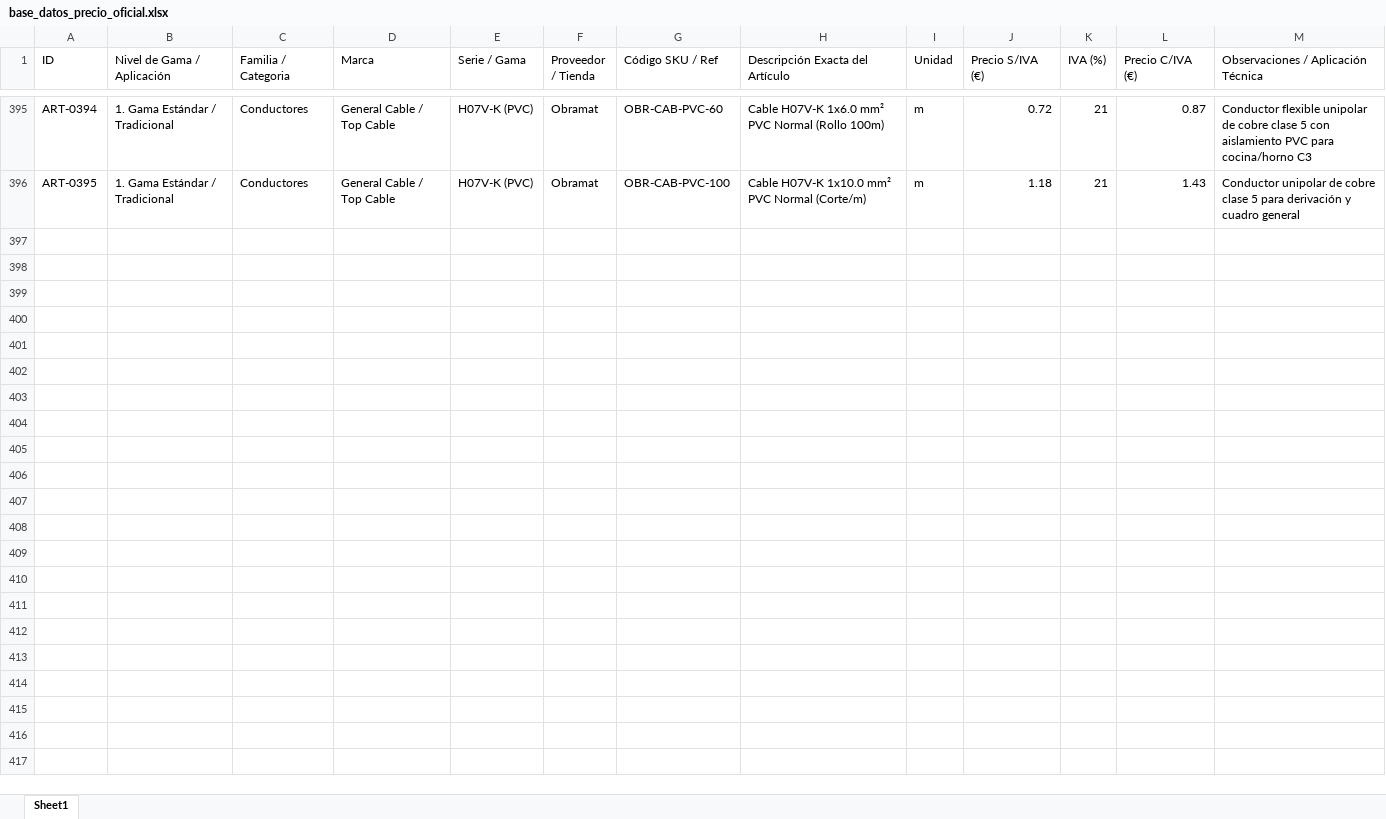
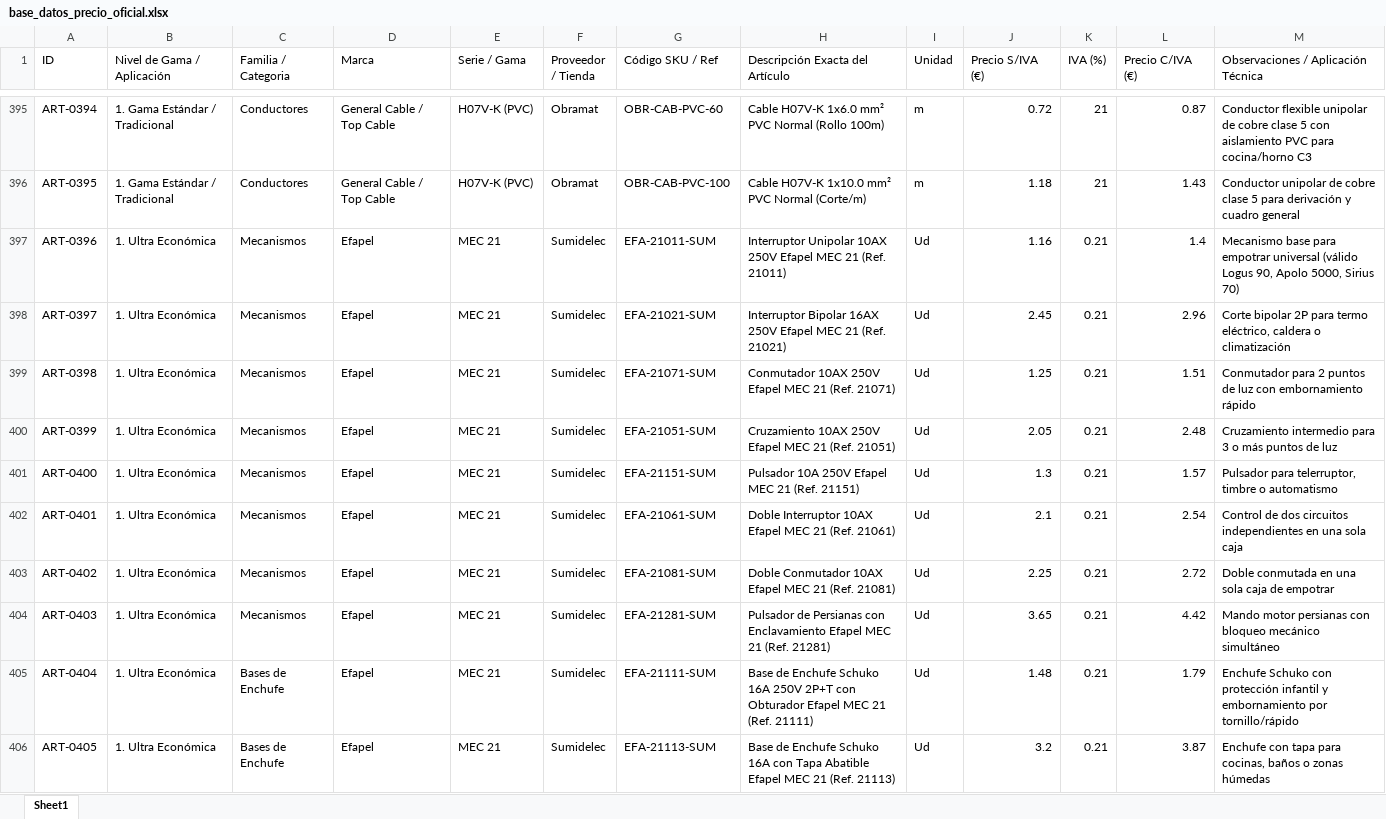
Before and after one commit to richardcurso0606/Bolimur-electricidad, an Excel workbook: base_datos_precio_oficial.xlsx, sheet Sheet1, drawn as a sheet; only a part is shown, gaps mark what is left out; values as stored, in another font and other column widths than the file's, no borders; the diff covers the shown part only; the diff names each change by its address in the sheet, - before the commit and + after, or states it on an @@ line.

Commit message:
feat: ampliacion base de datos con catalogo Efapel Sumidelec (ART-0396 a ART-0446)

```diff
--- a/base_datos_precio_oficial.xlsx (sheet Sheet1)
+++ b/base_datos_precio_oficial.xlsx (sheet Sheet1)
+row 397: ART-0396 | 1. Ultra Económica | Mecanismos | Efapel | MEC 21 | Sumidelec | EFA-21011-SUM | Interruptor Unipolar 10AX 250V Efapel MEC 21 (Ref. 21011) | Ud | 1.16 | 0.21 | 1.4 | Mecanismo base para empotrar universal (válido Logus 90, Apolo 5000, Sirius 70)
+row 398: ART-0397 | 1. Ultra Económica | Mecanismos | Efapel | MEC 21 | Sumidelec | EFA-21021-SUM | Interruptor Bipolar 16AX 250V Efapel MEC 21 (Ref. 21021) | Ud | 2.45 | 0.21 | 2.96 | Corte bipolar 2P para termo eléctrico, caldera o climatización
+row 399: ART-0398 | 1. Ultra Económica | Mecanismos | Efapel | MEC 21 | Sumidelec | EFA-21071-SUM | Conmutador 10AX 250V Efapel MEC 21 (Ref. 21071) | Ud | 1.25 | 0.21 | 1.51 | Conmutador para 2 puntos de luz con embornamiento rápido
+row 400: ART-0399 | 1. Ultra Económica | Mecanismos | Efapel | MEC 21 | Sumidelec | EFA-21051-SUM | Cruzamiento 10AX 250V Efapel MEC 21 (Ref. 21051) | Ud | 2.05 | 0.21 | 2.48 | Cruzamiento intermedio para 3 o más puntos de luz
+row 401: ART-0400 | 1. Ultra Económica | Mecanismos | Efapel | MEC 21 | Sumidelec | EFA-21151-SUM | Pulsador 10A 250V Efapel MEC 21 (Ref. 21151) | Ud | 1.3 | 0.21 | 1.57 | Pulsador para telerruptor, timbre o automatismo
+row 402: ART-0401 | 1. Ultra Económica | Mecanismos | Efapel | MEC 21 | Sumidelec | EFA-21061-SUM | Doble Interruptor 10AX Efapel MEC 21 (Ref. 21061) | Ud | 2.1 | 0.21 | 2.54 | Control de dos circuitos independientes en una sola caja
+row 403: ART-0402 | 1. Ultra Económica | Mecanismos | Efapel | MEC 21 | Sumidelec | EFA-21081-SUM | Doble Conmutador 10AX Efapel MEC 21 (Ref. 21081) | Ud | 2.25 | 0.21 | 2.72 | Doble conmutada en una sola caja de empotrar
+row 404: ART-0403 | 1. Ultra Económica | Mecanismos | Efapel | MEC 21 | Sumidelec | EFA-21281-SUM | Pulsador de Persianas con Enclavamiento Efapel MEC 21 (Ref. 21281) | Ud | 3.65 | 0.21 | 4.42 | Mando motor persianas con bloqueo mecánico simultáneo
+row 405: ART-0404 | 1. Ultra Económica | Bases de Enchufe | Efapel | MEC 21 | Sumidelec | EFA-21111-SUM | Base de Enchufe Schuko 16A 250V 2P+T con Obturador Efapel MEC 21 (Ref. 21111) | Ud | 1.48 | 0.21 | 1.79 | Enchufe Schuko con protección infantil y embornamiento por tornillo/rápido
+row 406: ART-0405 | 1. Ultra Económica | Bases de Enchufe | Efapel | MEC 21 | Sumidelec | EFA-21113-SUM | Base de Enchufe Schuko 16A con Tapa Abatible Efapel MEC 21 (Ref. 21113) | Ud | 3.2 | 0.21 | 3.87 | Enchufe con tapa para cocinas, baños o zonas húmedas
```
Also changed, not shown: 41 added rows elsewhere in this sheet, 1 other file.
